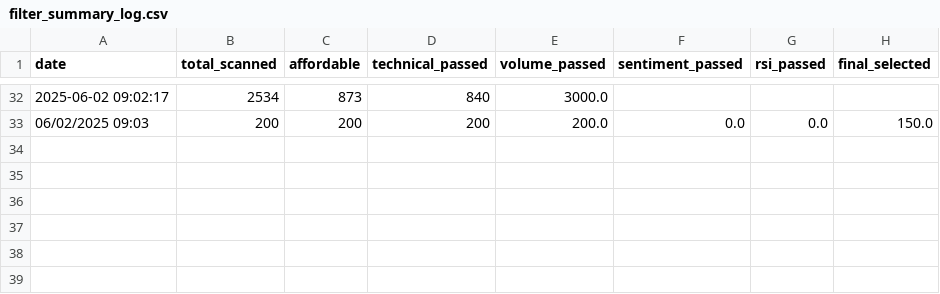
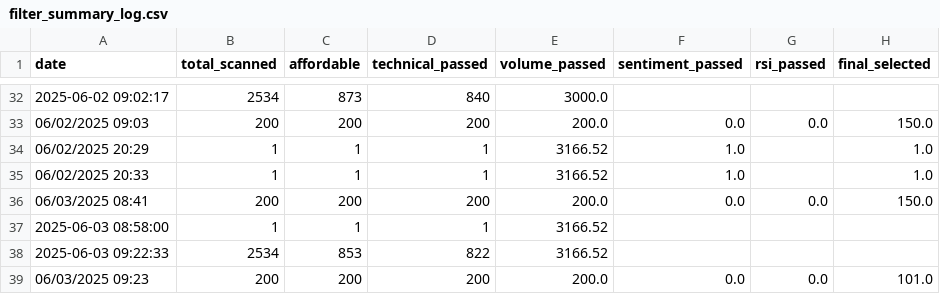
Before and after one commit to naveenstar3/Dhanbot_Trading, a CSV file: dhan_autotrader/filter_summary_log.csv, drawn as a sheet; only a part is shown, gaps mark what is left out; the diff names each change by its address in the sheet, - before the commit and + after, or states it on an @@ line.

```diff
--- a/dhan_autotrader/filter_summary_log.csv
+++ b/dhan_autotrader/filter_summary_log.csv
+row 34: 06/02/2025 20:29 | 1 | 1 | 1 | 3166.52 | 1.0 |  | 1.0
+row 35: 06/02/2025 20:33 | 1 | 1 | 1 | 3166.52 | 1.0 |  | 1.0
+row 36: 06/03/2025 08:41 | 200 | 200 | 200 | 200.0 | 0.0 | 0.0 | 150.0
+row 37: 2025-06-03 08:58:00 | 1 | 1 | 1 | 3166.52
+row 38: 2025-06-03 09:22:33 | 2534 | 853 | 822 | 3166.52
+row 39: 06/03/2025 09:23 | 200 | 200 | 200 | 200.0 | 0.0 | 0.0 | 101.0
```
Also changed, not shown: dhan_autotrader/bot_execution_log.csv, dhan_autotrader/dynamic_stock_list.csv, 11 other files.
